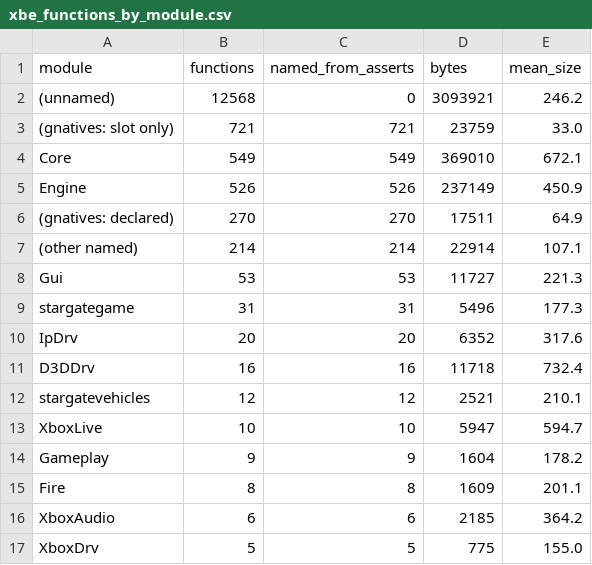
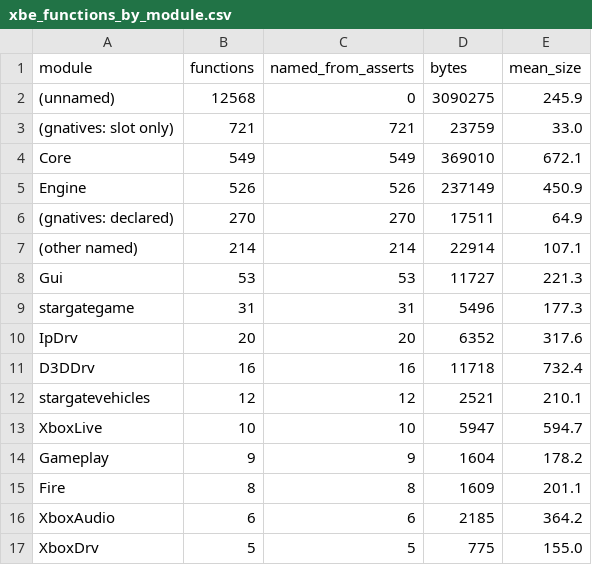
Before and after one commit to jkoehler11/stargate-alliance-decomp, a CSV file: inventory/xbe_functions_by_module.csv, drawn as a sheet.

```diff
--- a/inventory/xbe_functions_by_module.csv
+++ b/inventory/xbe_functions_by_module.csv
@@ -1,3 +1,3 @@
 module,functions,named_from_asserts,bytes,mean_size
-(unnamed),12568,0,3093921,246.2
+(unnamed),12568,0,3090275,245.9
 (gnatives: slot only),721,721,23759,33.0
```
Also changed, not shown: symbols/xbox_functions.csv, 11 other files.
